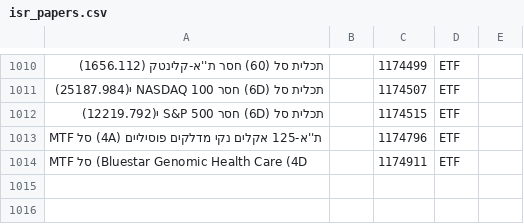
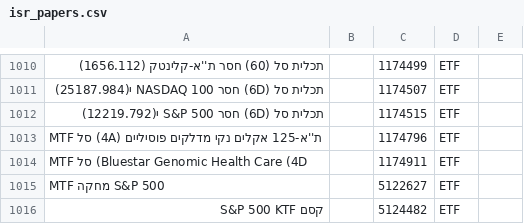
Before and after one commit to davidplo4545/Investory-Backend, a CSV file: longterm/longterm/media/isr_papers.csv, drawn as a sheet; only a part is shown, gaps mark what is left out; the diff names each change by its address in the sheet, - before the commit and + after, or states it on an @@ line.

```diff
--- a/longterm/longterm/media/isr_papers.csv
+++ b/longterm/longterm/media/isr_papers.csv
+row 1015: MTF מחקה S&P 500 |  | 5122627 | ETF
+row 1016: קסם S&P 500 KTF |  | 5124482 | ETF
```
Also changed, not shown: 11 other files.
